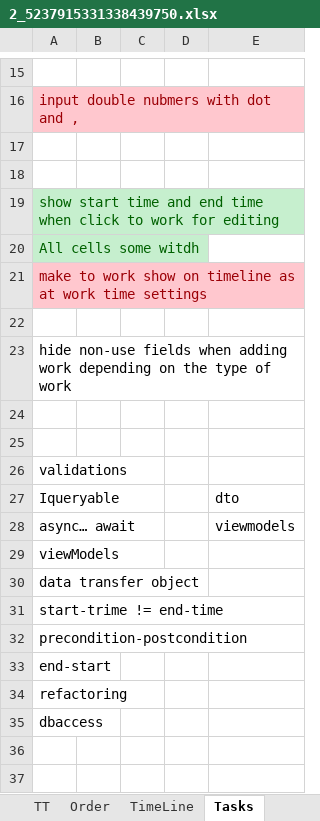
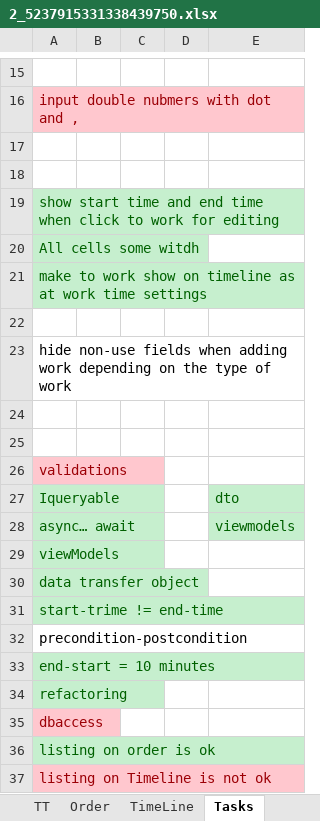
Before and after one commit to Nikolai290/WebApplicationStudy, an Excel workbook: WebApplication3/2_5237915331338439750.xlsx, sheet Tasks, drawn as a sheet; only a part is shown, gaps mark what is left out; values as stored, in another font and other column widths than the file's, no borders; the diff names each change by its address in the sheet, - before the commit and + after, or states it on an @@ line.

```diff
--- a/WebApplication3/2_5237915331338439750.xlsx (sheet Tasks)
+++ b/WebApplication3/2_5237915331338439750.xlsx (sheet Tasks)
@@ A21 fill: #FFC7CE → #C6EFCE, text colour: #9C0006 → #006100 @@
@@ A26 fill: none → #FFC7CE, text colour: black → #9C0006 @@
@@ A27:A31 fill: none → #C6EFCE, text colour: black → #006100 @@
@@ E27:E28 fill: none → #C6EFCE, text colour: black → #006100 @@
-A33: end-start
+A33: end-start = 10 minutes
@@ A33:A34 fill: none → #C6EFCE, text colour: black → #006100 @@
@@ A35 fill: none → #FFC7CE, text colour: black → #9C0006 @@
+row 36: listing on order is ok
+row 37: listing on Timeline is not ok
```
Also changed, not shown: 19 other files.
